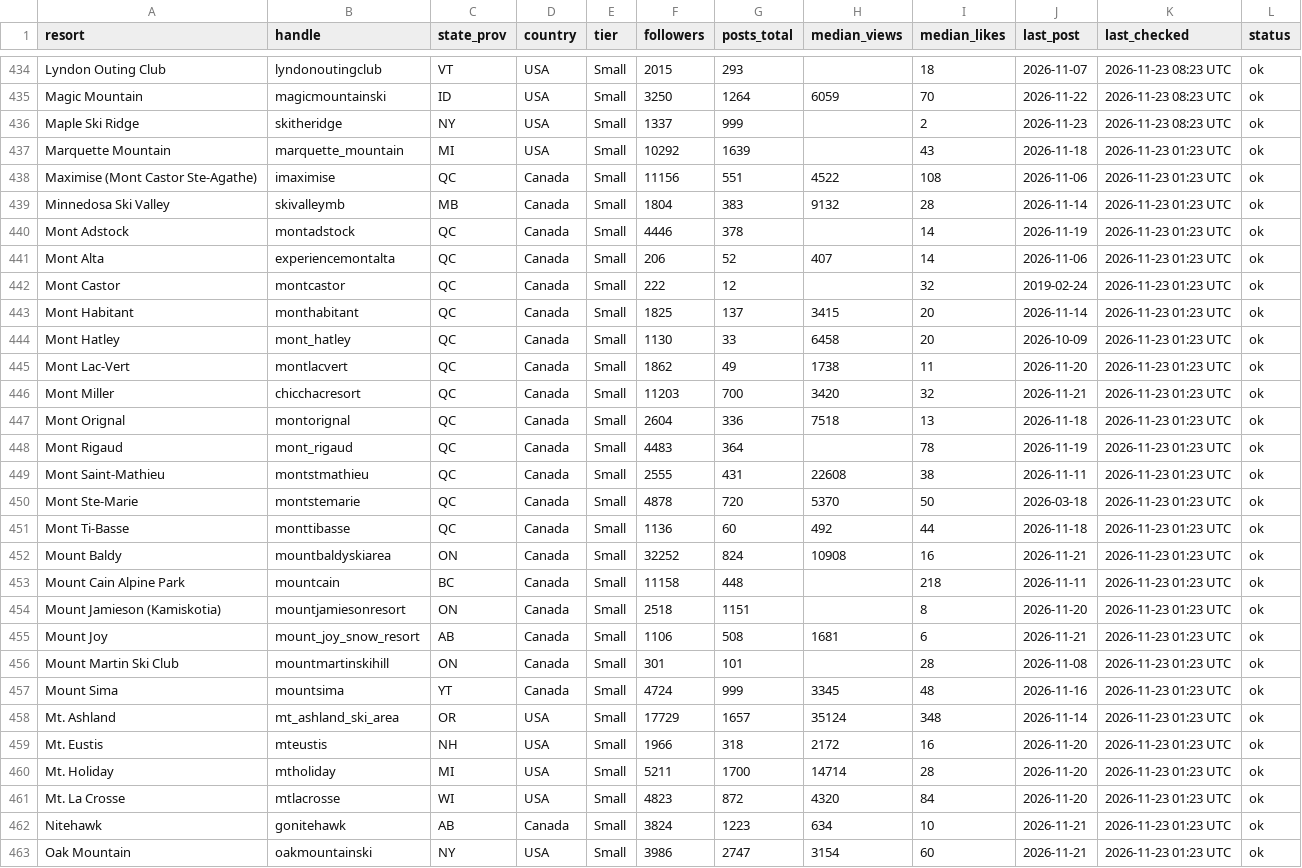
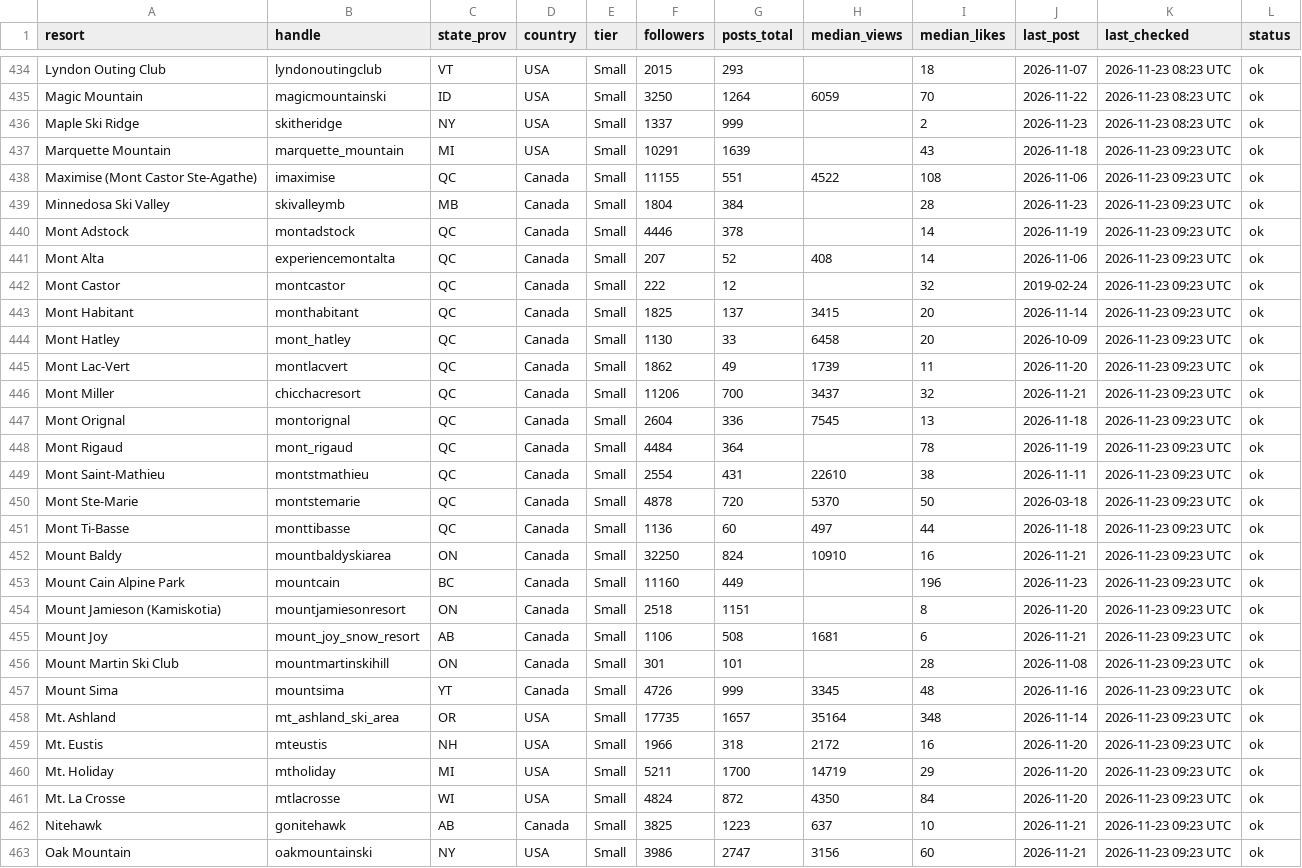
Before and after one commit to deanisaac06/Resort-Account-Tracking, a CSV file: data/accounts.csv, drawn as a sheet; only a part is shown, gaps mark what is left out; the diff covers the shown part only.

```diff
--- a/data/accounts.csv
+++ b/data/accounts.csv
@@ -436,28 +436,28 @@ Magic Mountain,magicmountainski,ID,USA,Small,3250,1264,6059,70,2026-11-22,2026-1
 Maple Ski Ridge,skitheridge,NY,USA,Small,1337,999,,2,2026-11-23,2026-11-23 08:23 UTC,ok
-Marquette Mountain,marquette_mountain,MI,USA,Small,10292,1639,,43,2026-11-18,2026-11-23 01:23 UTC,ok
-Maximise (Mont Castor Ste-Agathe),imaximise,QC,Canada,Small,11156,551,4522,108,2026-11-06,2026-11-23 01:23 UTC,ok
-Minnedosa Ski Valley,skivalleymb,MB,Canada,Small,1804,383,9132,28,2026-11-14,2026-11-23 01:23 UTC,ok
-Mont Adstock,montadstock,QC,Canada,Small,4446,378,,14,2026-11-19,2026-11-23 01:23 UTC,ok
-Mont Alta,experiencemontalta,QC,Canada,Small,206,52,407,14,2026-11-06,2026-11-23 01:23 UTC,ok
-Mont Castor,montcastor,QC,Canada,Small,222,12,,32,2019-02-24,2026-11-23 01:23 UTC,ok
-Mont Habitant,monthabitant,QC,Canada,Small,1825,137,3415,20,2026-11-14,2026-11-23 01:23 UTC,ok
-Mont Hatley,mont_hatley,QC,Canada,Small,1130,33,6458,20,2026-10-09,2026-11-23 01:23 UTC,ok
-Mont Lac-Vert,montlacvert,QC,Canada,Small,1862,49,1738,11,2026-11-20,2026-11-23 01:23 UTC,ok
-Mont Miller,chicchacresort,QC,Canada,Small,11203,700,3420,32,2026-11-21,2026-11-23 01:23 UTC,ok
-Mont Orignal,montorignal,QC,Canada,Small,2604,336,7518,13,2026-11-18,2026-11-23 01:23 UTC,ok
-Mont Rigaud,mont_rigaud,QC,Canada,Small,4483,364,,78,2026-11-19,2026-11-23 01:23 UTC,ok
-Mont Saint-Mathieu,montstmathieu,QC,Canada,Small,2555,431,22608,38,2026-11-11,2026-11-23 01:23 UTC,ok
-Mont Ste-Marie,montstemarie,QC,Canada,Small,4878,720,5370,50,2026-03-18,2026-11-23 01:23 UTC,ok
-Mont Ti-Basse,monttibasse,QC,Canada,Small,1136,60,492,44,2026-11-18,2026-11-23 01:23 UTC,ok
-Mount Baldy,mountbaldyskiarea,ON,Canada,Small,32252,824,10908,16,2026-11-21,2026-11-23 01:23 UTC,ok
-Mount Cain Alpine Park,mountcain,BC,Canada,Small,11158,448,,218,2026-11-11,2026-11-23 01:23 UTC,ok
-Mount Jamieson (Kamiskotia),mountjamiesonresort,ON,Canada,Small,2518,1151,,8,2026-11-20,2026-11-23 01:23 UTC,ok
-Mount Joy,mount_joy_snow_resort,AB,Canada,Small,1106,508,1681,6,2026-11-21,2026-11-23 01:23 UTC,ok
-Mount Martin Ski Club,mountmartinskihill,ON,Canada,Small,301,101,,28,2026-11-08,2026-11-23 01:23 UTC,ok
-Mount Sima,mountsima,YT,Canada,Small,4724,999,3345,48,2026-11-16,2026-11-23 01:23 UTC,ok
-Mt. Ashland,mt_ashland_ski_area,OR,USA,Small,17729,1657,35124,348,2026-11-14,2026-11-23 01:23 UTC,ok
-Mt. Eustis,mteustis,NH,USA,Small,1966,318,2172,16,2026-11-20,2026-11-23 01:23 UTC,ok
-Mt. Holiday,mtholiday,MI,USA,Small,5211,1700,14714,28,2026-11-20,2026-11-23 01:23 UTC,ok
-Mt. La Crosse,mtlacrosse,WI,USA,Small,4823,872,4320,84,2026-11-20,2026-11-23 01:23 UTC,ok
-Nitehawk,gonitehawk,AB,Canada,Small,3824,1223,634,10,2026-11-21,2026-11-23 01:23 UTC,ok
-Oak Mountain,oakmountainski,NY,USA,Small,3986,2747,3154,60,2026-11-21,2026-11-23 01:23 UTC,ok
+Marquette Mountain,marquette_mountain,MI,USA,Small,10291,1639,,43,2026-11-18,2026-11-23 09:23 UTC,ok
+Maximise (Mont Castor Ste-Agathe),imaximise,QC,Canada,Small,11155,551,4522,108,2026-11-06,2026-11-23 09:23 UTC,ok
+Minnedosa Ski Valley,skivalleymb,MB,Canada,Small,1804,384,,28,2026-11-23,2026-11-23 09:23 UTC,ok
+Mont Adstock,montadstock,QC,Canada,Small,4446,378,,14,2026-11-19,2026-11-23 09:23 UTC,ok
+Mont Alta,experiencemontalta,QC,Canada,Small,207,52,408,14,2026-11-06,2026-11-23 09:23 UTC,ok
+Mont Castor,montcastor,QC,Canada,Small,222,12,,32,2019-02-24,2026-11-23 09:23 UTC,ok
+Mont Habitant,monthabitant,QC,Canada,Small,1825,137,3415,20,2026-11-14,2026-11-23 09:23 UTC,ok
+Mont Hatley,mont_hatley,QC,Canada,Small,1130,33,6458,20,2026-10-09,2026-11-23 09:23 UTC,ok
+Mont Lac-Vert,montlacvert,QC,Canada,Small,1862,49,1739,11,2026-11-20,2026-11-23 09:23 UTC,ok
+Mont Miller,chicchacresort,QC,Canada,Small,11206,700,3437,32,2026-11-21,2026-11-23 09:23 UTC,ok
+Mont Orignal,montorignal,QC,Canada,Small,2604,336,7545,13,2026-11-18,2026-11-23 09:23 UTC,ok
+Mont Rigaud,mont_rigaud,QC,Canada,Small,4484,364,,78,2026-11-19,2026-11-23 09:23 UTC,ok
+Mont Saint-Mathieu,montstmathieu,QC,Canada,Small,2554,431,22610,38,2026-11-11,2026-11-23 09:23 UTC,ok
+Mont Ste-Marie,montstemarie,QC,Canada,Small,4878,720,5370,50,2026-03-18,2026-11-23 09:23 UTC,ok
+Mont Ti-Basse,monttibasse,QC,Canada,Small,1136,60,497,44,2026-11-18,2026-11-23 09:23 UTC,ok
+Mount Baldy,mountbaldyskiarea,ON,Canada,Small,32250,824,10910,16,2026-11-21,2026-11-23 09:23 UTC,ok
+Mount Cain Alpine Park,mountcain,BC,Canada,Small,11160,449,,196,2026-11-23,2026-11-23 09:23 UTC,ok
+Mount Jamieson (Kamiskotia),mountjamiesonresort,ON,Canada,Small,2518,1151,,8,2026-11-20,2026-11-23 09:23 UTC,ok
+Mount Joy,mount_joy_snow_resort,AB,Canada,Small,1106,508,1681,6,2026-11-21,2026-11-23 09:23 UTC,ok
+Mount Martin Ski Club,mountmartinskihill,ON,Canada,Small,301,101,,28,2026-11-08,2026-11-23 09:23 UTC,ok
+Mount Sima,mountsima,YT,Canada,Small,4726,999,3345,48,2026-11-16,2026-11-23 09:23 UTC,ok
+Mt. Ashland,mt_ashland_ski_area,OR,USA,Small,17735,1657,35164,348,2026-11-14,2026-11-23 09:23 UTC,ok
+Mt. Eustis,mteustis,NH,USA,Small,1966,318,2172,16,2026-11-20,2026-11-23 09:23 UTC,ok
+Mt. Holiday,mtholiday,MI,USA,Small,5211,1700,14719,29,2026-11-20,2026-11-23 09:23 UTC,ok
+Mt. La Crosse,mtlacrosse,WI,USA,Small,4824,872,4350,84,2026-11-20,2026-11-23 09:23 UTC,ok
+Nitehawk,gonitehawk,AB,Canada,Small,3825,1223,637,10,2026-11-21,2026-11-23 09:23 UTC,ok
+Oak Mountain,oakmountainski,NY,USA,Small,3986,2747,3156,60,2026-11-21,2026-11-23 09:23 UTC,ok
```
Also changed, not shown: 105 edited cells elsewhere in this file, 1 other file.
